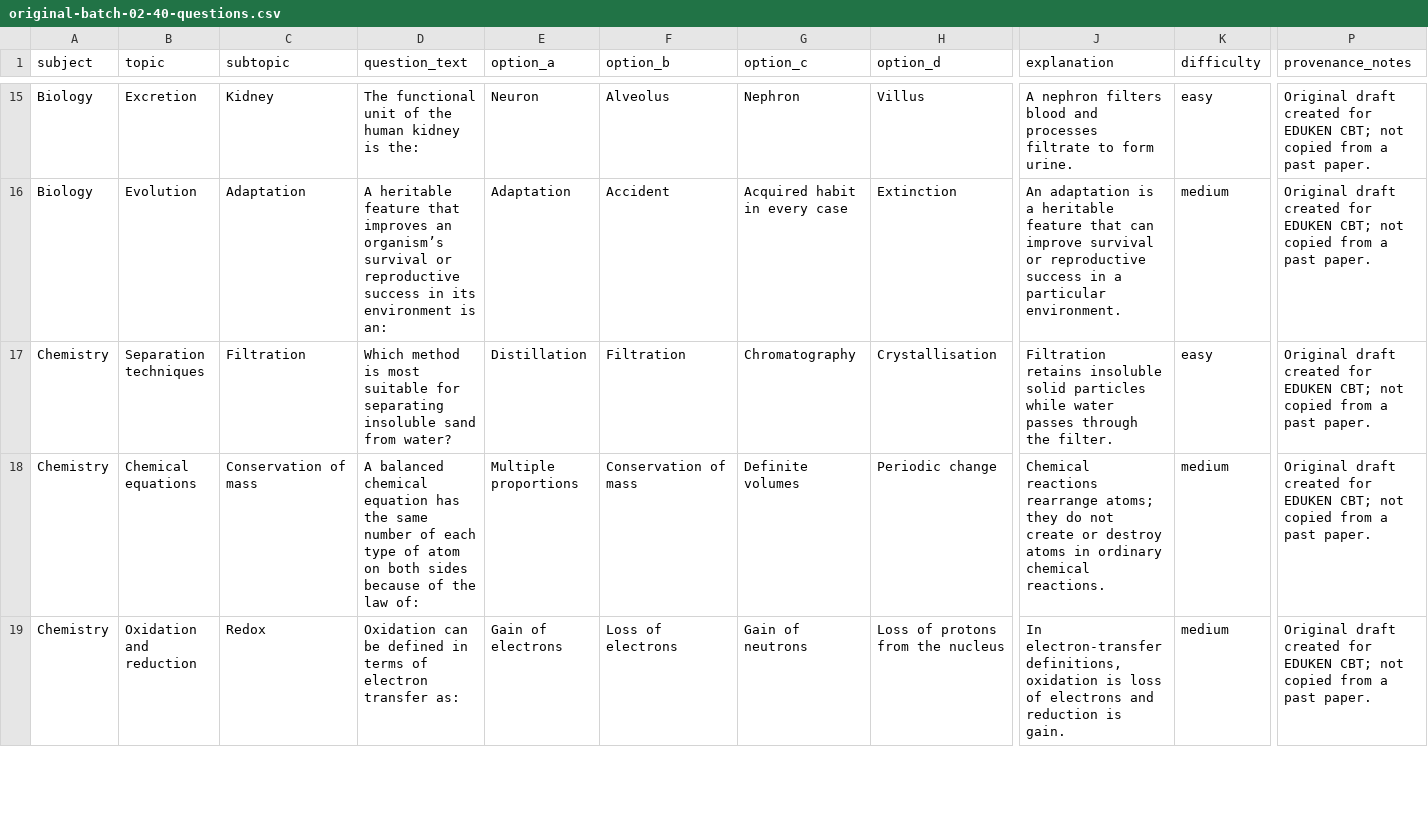
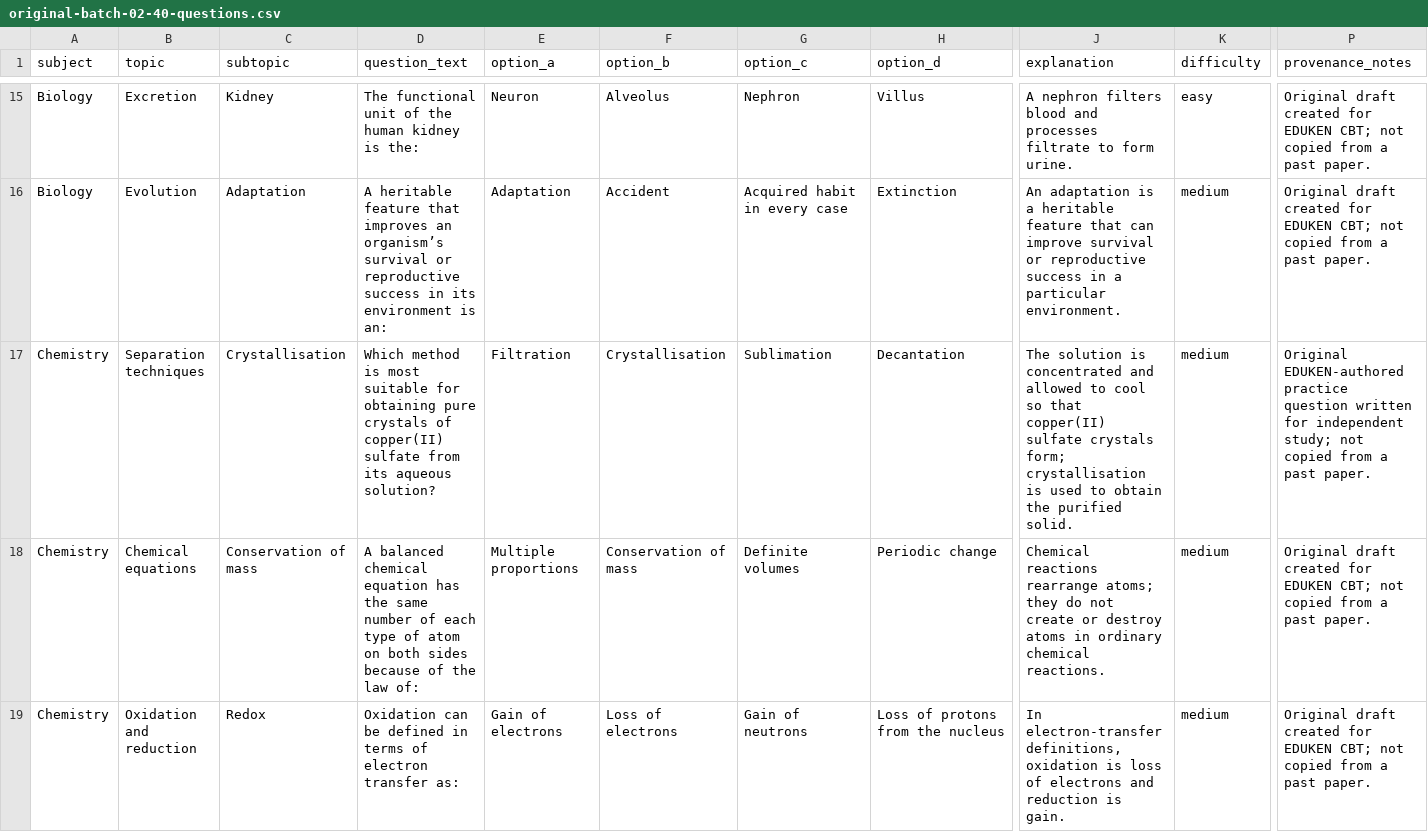
Before and after one commit to timmyjoe385-netizen/EDUKEN-CONSULT-, a CSV file: content/cbt/original-batch-02-40-questions.csv, drawn as a sheet; only a part is shown, gaps mark what is left out; the diff covers the shown part only; the diff names each change by its address in the sheet, - before the commit and + after, or states it on an @@ line.

Commit message:
Replace existing test-bank duplicate filtration question in CBT batch 02

```diff
--- a/content/cbt/original-batch-02-40-questions.csv
+++ b/content/cbt/original-batch-02-40-questions.csv
-C17 (subtopic): Filtration
+C17 (subtopic): Crystallisation
-D17 (question_text): …suitable for separating insoluble sand from water?
+D17 (question_text): …suitable for obtaining pure crystals of copper(II) sulfate from its aqueous solution?
-E17 (option_a): Distillation
+E17 (option_a): Filtration
-F17 (option_b): Filtration
+F17 (option_b): Crystallisation
-G17 (option_c): Chromatography
+G17 (option_c): Sublimation
-H17 (option_d): Crystallisation
+H17 (option_d): Decantation
-J17 (explanation): Filtration retains insoluble solid particles while water passes through the filter.
+J17 (explanation): The solution is concentrated and allowed to cool so that copper(II) sulfate crystals form; crystallisation is used to obtain the purified solid.
-K17 (difficulty): easy
+K17 (difficulty): medium
-P17 (provenance_notes): Original draft created for EDUKEN CBT; not copied…
+P17 (provenance_notes): Original EDUKEN-authored practice question written for independent study; not copied…
```
Also changed, not shown: 1 edited cell elsewhere in this file.
